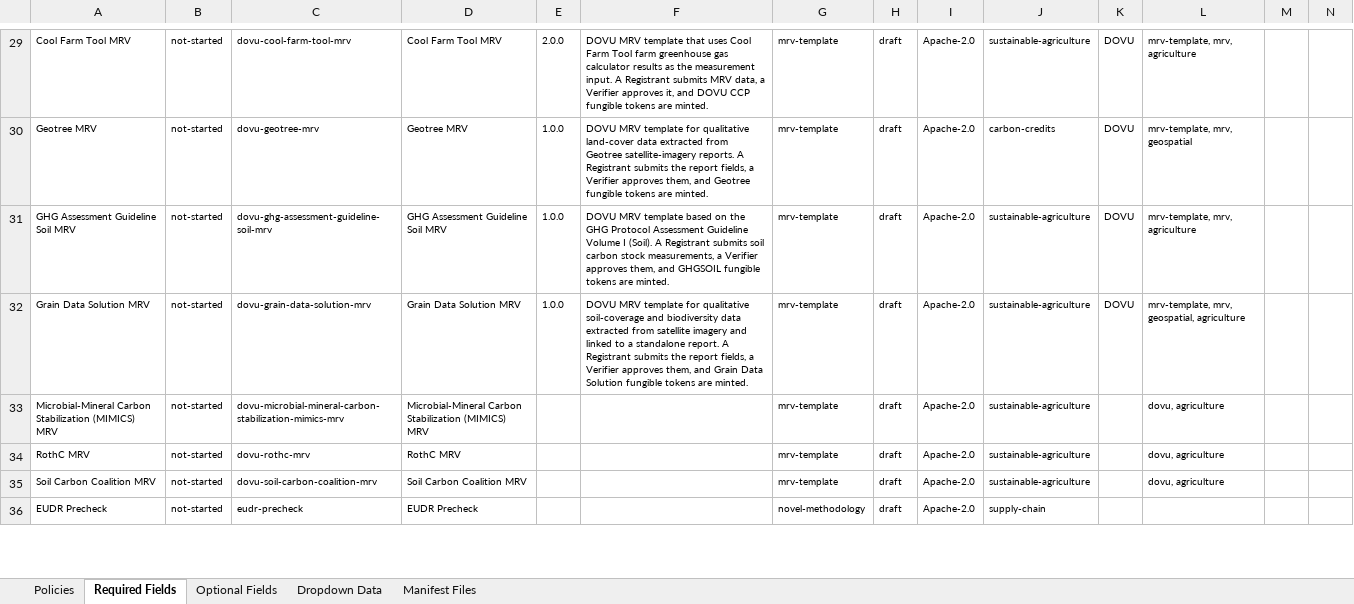
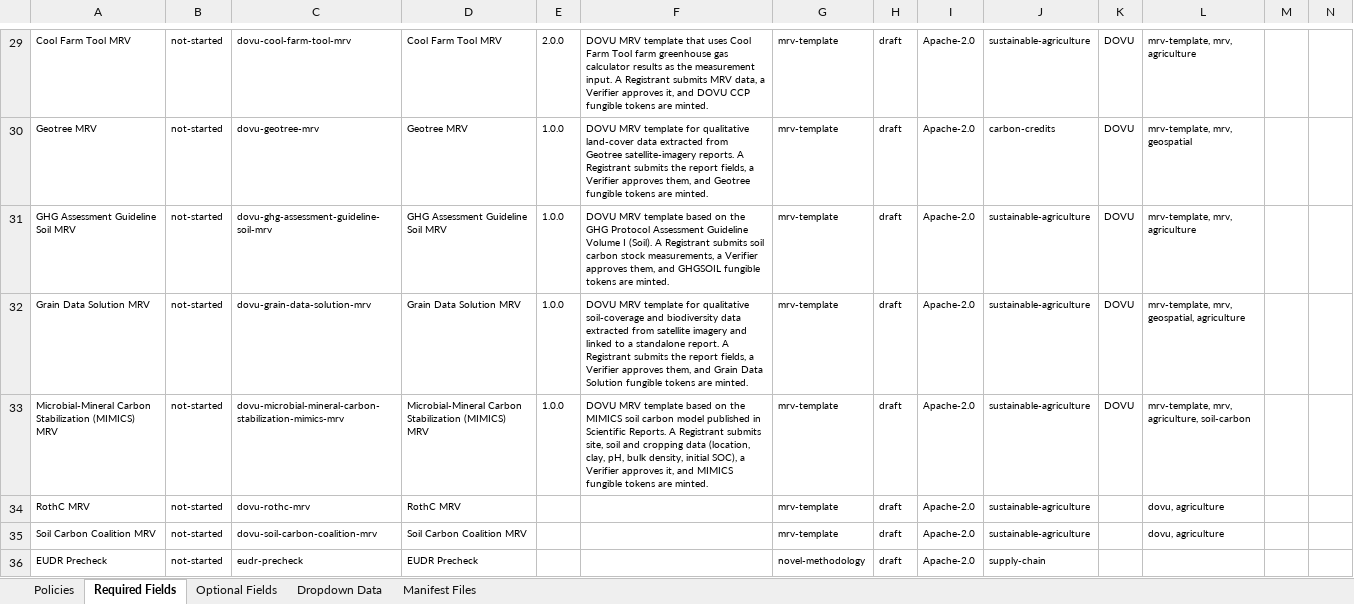
Before and after one commit to swidnikk/guardian, an Excel workbook: Methodology Library/Policy Manifest Backfill.xlsx, sheet Required Fields, drawn as a sheet; only a part is shown, gaps mark what is left out; values as stored, in another font and other column widths than the file's, no borders; charts and pictures and table styles not drawn; the diff names each change by its address in the sheet, - before the commit and + after, or states it on an @@ line.

```diff
--- a/Methodology Library/Policy Manifest Backfill.xlsx (sheet Required Fields)
+++ b/Methodology Library/Policy Manifest Backfill.xlsx (sheet Required Fields)
-E33: (empty)
+E33: 1.0.0
-F33: (empty)
+F33: DOVU MRV template based on the MIMICS soil carbon model published in Scientific Reports. A Registrant submits site, soil and cropping data (location, clay, pH, bulk density, initial SOC), a Verifier approves it, and MIMICS fungible tokens are minted.
-K33: (empty)
+K33: DOVU
-L33: dovu, agriculture
+L33: mrv-template, mrv, agriculture, soil-carbon
```
Also changed, not shown: sheet Optional Fields, sheet Policies, 1 other file.
